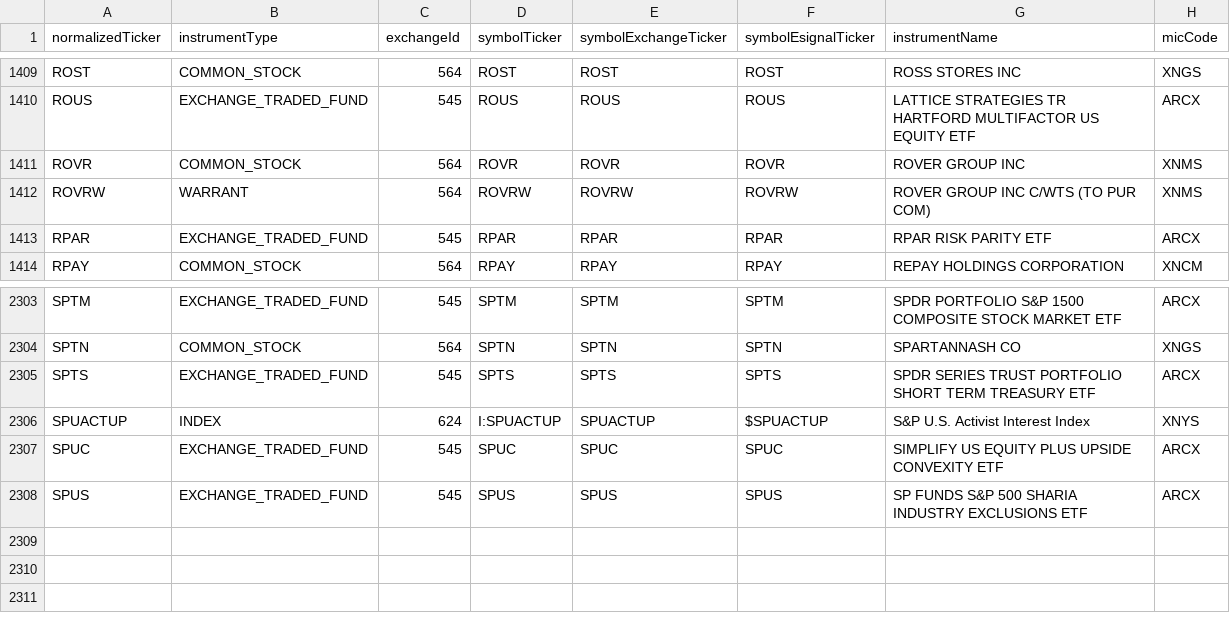
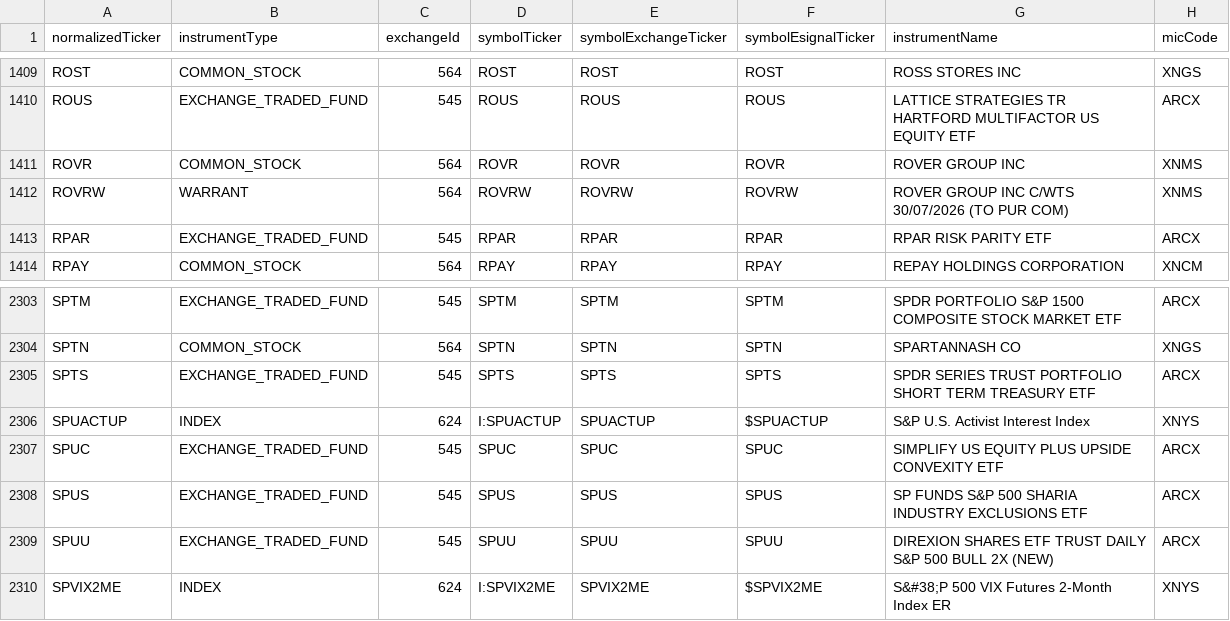
Before and after one commit to haoenhui/nyse-listed-etps, a CSV file: etps-08000.csv, drawn as a sheet; only a part is shown, gaps mark what is left out.

```diff
--- a/etps-08000.csv
+++ b/etps-08000.csv
@@ -1411,3 +1411,3 @@ ROUS,EXCHANGE_TRADED_FUND,545,ROUS,ROUS,ROUS,LATTICE STRATEGIES TR HARTFORD MULT
 ROVR,COMMON_STOCK,564,ROVR,ROVR,ROVR,ROVER GROUP INC,XNMS
-ROVRW,WARRANT,564,ROVRW,ROVRW,ROVRW,ROVER GROUP INC C/WTS (TO PUR COM),XNMS
+ROVRW,WARRANT,564,ROVRW,ROVRW,ROVRW,ROVER GROUP INC C/WTS 30/07/2026 (TO PUR COM),XNMS
 RPAR,EXCHANGE_TRADED_FUND,545,RPAR,RPAR,RPAR,RPAR RISK PARITY ETF,ARCX
@@ -2308 +2308,3 @@ SPUC,EXCHANGE_TRADED_FUND,545,SPUC,SPUC,SPUC,SIMPLIFY US EQUITY PLUS UPSIDE CONV
 SPUS,EXCHANGE_TRADED_FUND,545,SPUS,SPUS,SPUS,SP FUNDS S&P 500 SHARIA INDUSTRY EXCLUSIONS ETF,ARCX
+SPUU,EXCHANGE_TRADED_FUND,545,SPUU,SPUU,SPUU,DIREXION SHARES ETF TRUST DAILY S&P 500 BULL 2X (NEW),ARCX
+SPVIX2ME,INDEX,624,I:SPVIX2ME,SPVIX2ME,$SPVIX2ME,S&#38;P 500 VIX Futures 2-Month Index ER,XNYS
```
Also changed, not shown: etps-00000.csv, etps-02000.csv, 3 other files.
